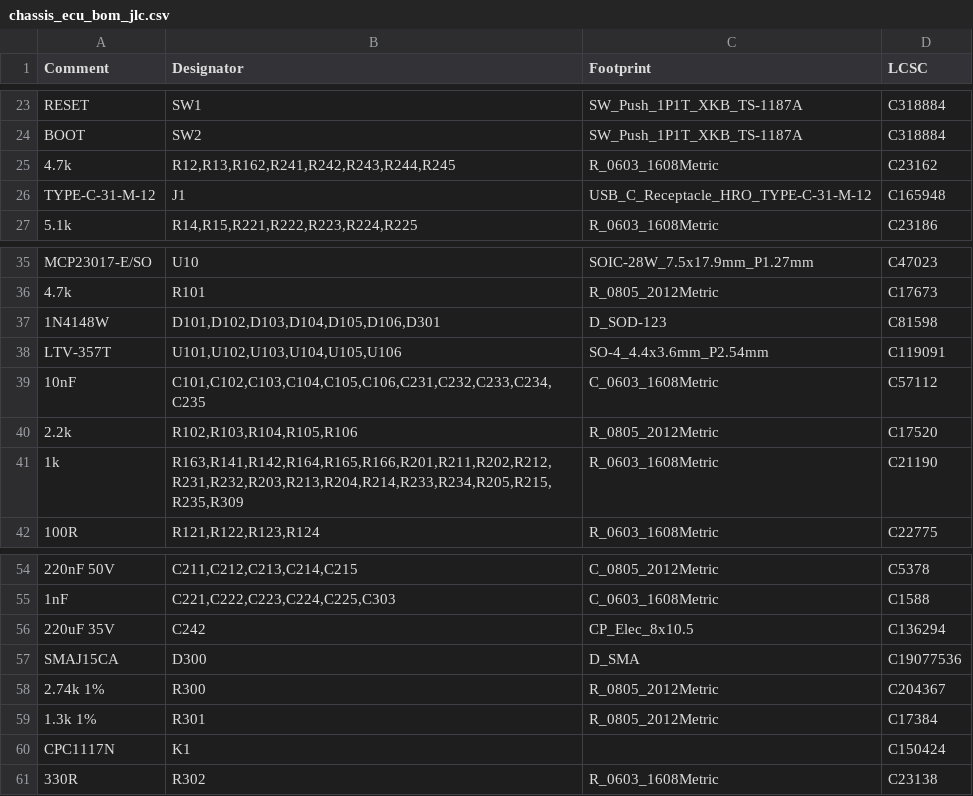
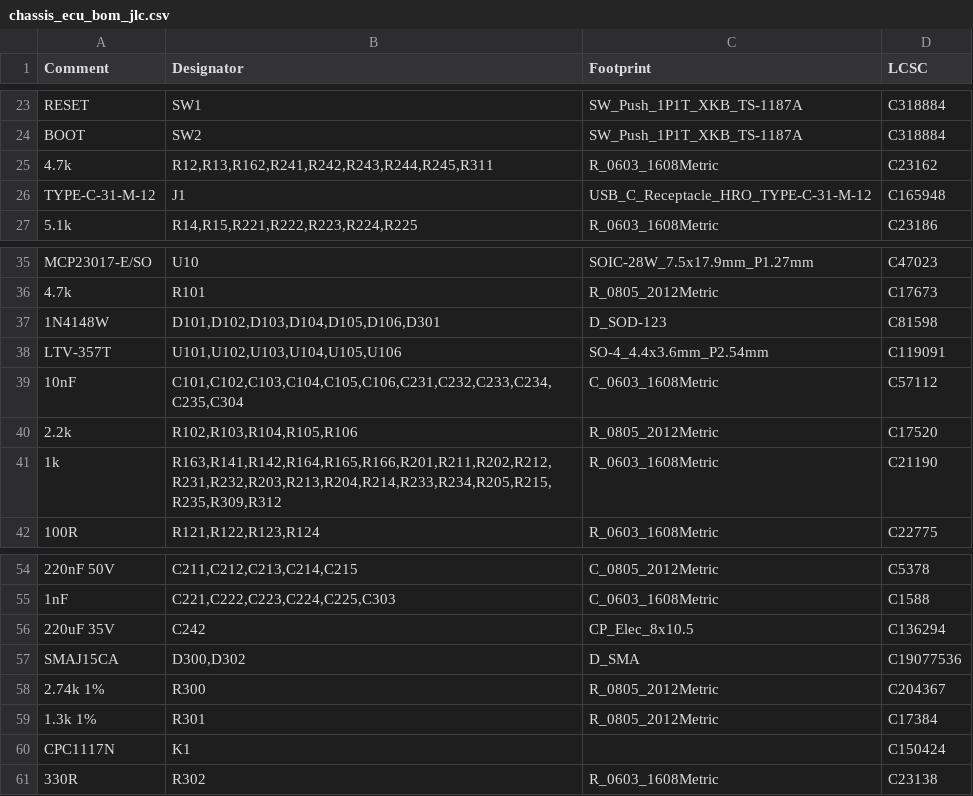
Before and after one commit to hpeyerl/evj55, a CSV file: kicad_projects/chassis_ecu/chassis_ecu_bom_jlc.csv, drawn as a sheet; only a part is shown, gaps mark what is left out; the diff names each change by its address in the sheet, - before the commit and + after, or states it on an @@ line.

```diff
--- a/kicad_projects/chassis_ecu/chassis_ecu_bom_jlc.csv
+++ b/kicad_projects/chassis_ecu/chassis_ecu_bom_jlc.csv
-B25 (Designator): R12,R13,R162,R241,R242,R243,R244,R245
+B25 (Designator): R12,R13,R162,R241,R242,R243,R244,R245,R311
-B39 (Designator): C101,C102,C103,C104,C105,C106,C231,C232,C233,C234,C235
+B39 (Designator): C101,C102,C103,C104,C105,C106,C231,C232,C233,C234,C235,C304
-B41 (Designator): R163,R141,R142,R164,R165,R166,R201,R211,R202,R212,R231,R232,R203,R213,R204,R214,R233,R234,R205,R215,R235,R309
+B41 (Designator): R163,R141,R142,R164,R165,R166,R201,R211,R202,R212,R231,R232,R203,R213,R204,R214,R233,R234,R205,R215,R235,R309,R312
-B57 (Designator): D300
+B57 (Designator): D300,D302
```
Also changed, not shown: 10 other files.
